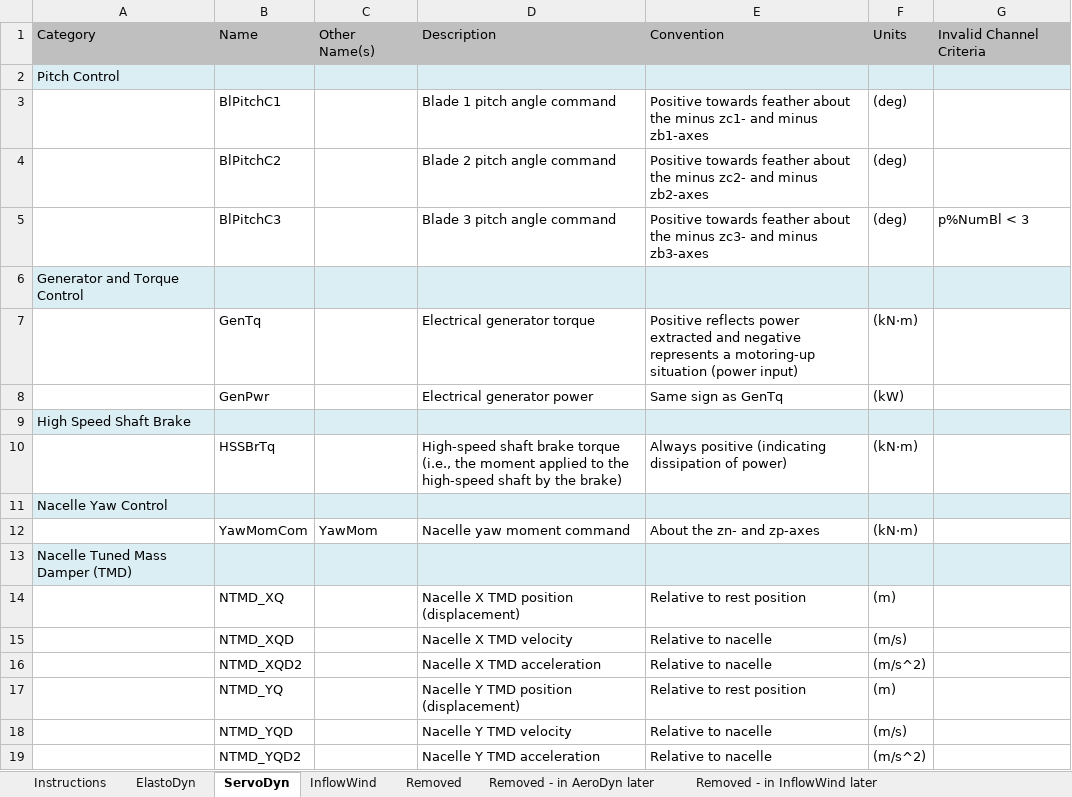
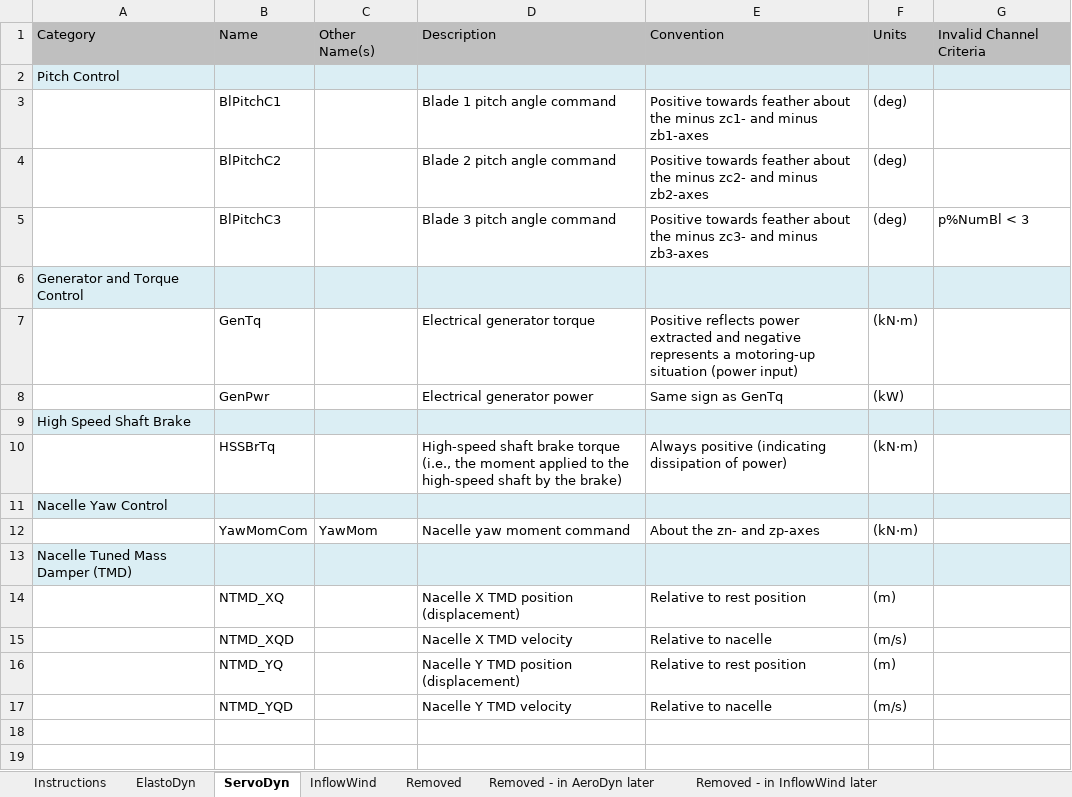
Before and after one commit to old-NWTC/FAST, an Excel workbook: OutListParameters.xlsx, sheet ServoDyn, drawn as a sheet; values as stored, in another font and other column widths than the file's, no borders; the diff names each change by its address in the sheet, - before the commit and + after, or states it on an @@ line.

```diff
--- a/OutListParameters.xlsx (sheet ServoDyn)
+++ b/OutListParameters.xlsx (sheet ServoDyn)
-row 16:  | NTMD_XQD2 |  | Nacelle X TMD acceleration | Relative to nacelle | (m/s^2)
-row 19:  | NTMD_YQD2 |  | Nacelle Y TMD acceleration | Relative to nacelle | (m/s^2)
```
Also changed, not shown: sheet Instructions, Source/RegistryEntries.xlsx, 10 other files.
